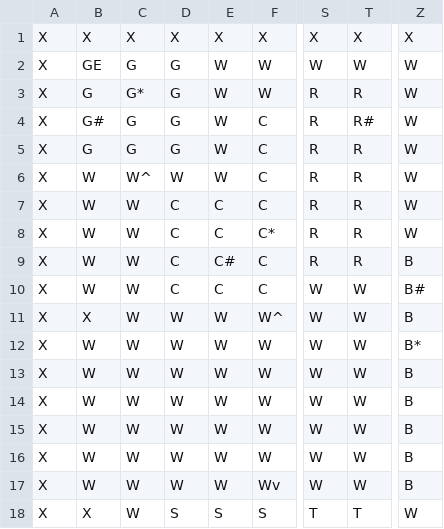
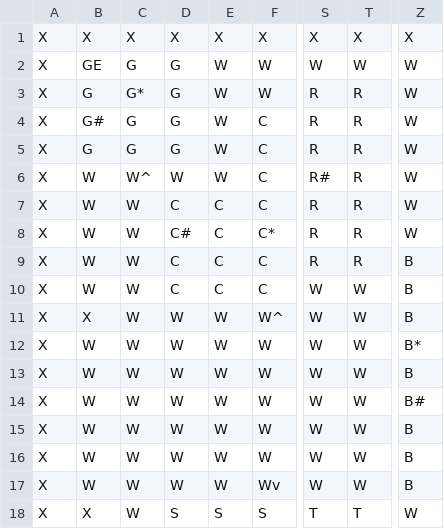
Before and after one commit to tklone/ClueGameKlone, a CSV file: data/ClueLayout.csv, drawn as a sheet; only a part is shown, gaps mark what is left out; the diff names each change by its address in the sheet, - before the commit and + after, or states it on an @@ line.

```diff
--- a/data/ClueLayout.csv
+++ b/data/ClueLayout.csv
-T4: R#
+T4: R
-S6: R
+S6: R#
-D8: C
+D8: C#
-E9: C#
+E9: C
-Z10: B#
+Z10: B
-Z14: B
+Z14: B#
```
Also changed, not shown: 2 other files.
